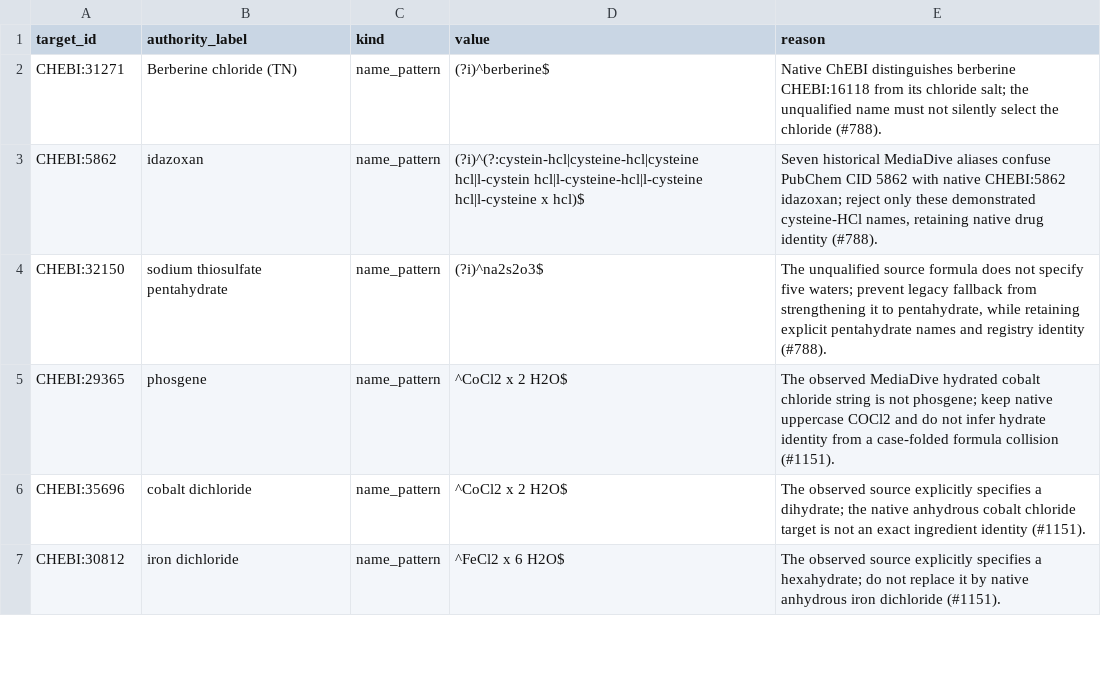
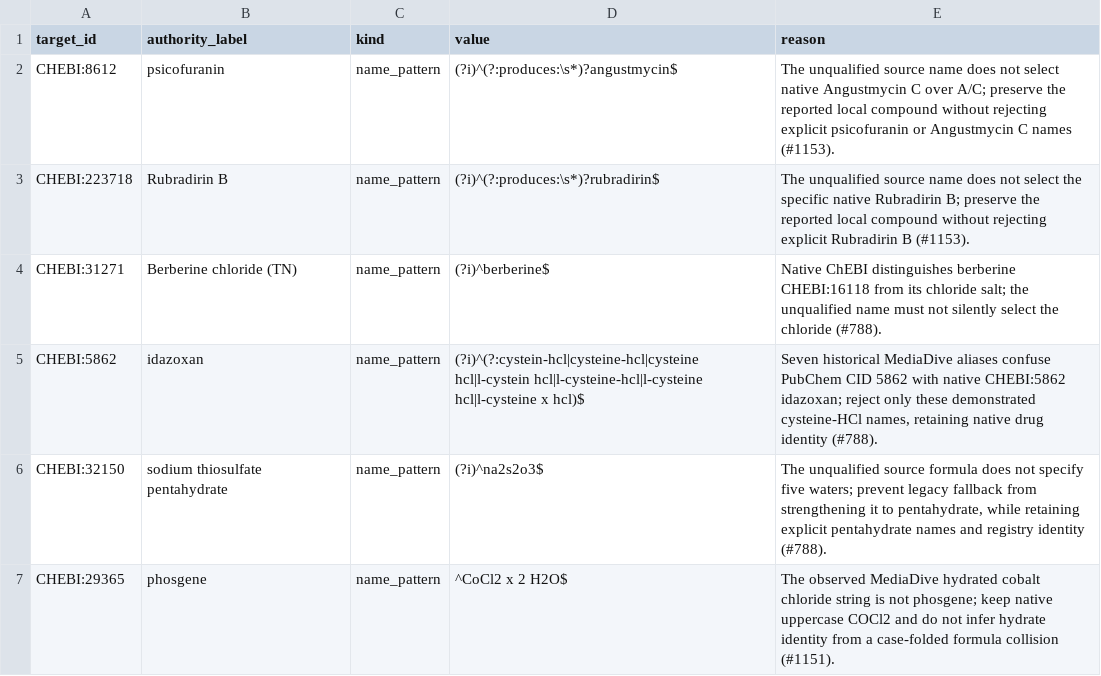
Before and after one commit to Knowledge-Graph-Hub/kg-microbe, a TSV file: mappings/ingredient_identity_exclusions.tsv, drawn as a sheet; only a part is shown; the shorter side is filled out with more unchanged rows; the diff names each change by its address in the sheet, - before the commit and + after, or states it on an @@ line.

Commit message:
fix: preserve generic antibiotics and quarantine unsafe object labels (#1153, #1154)

```diff
--- a/mappings/ingredient_identity_exclusions.tsv
+++ b/mappings/ingredient_identity_exclusions.tsv
+row 2: CHEBI:8612 | psicofuranin | name_pattern | (?i)^(?:produces:\s*)?angustmycin$ | The unqualified source name does not select native Angustmycin C over A/C; preserve the reported local compound without rejecting explicit psicofuranin or Angustmycin C names (#1153).
+row 3: CHEBI:223718 | Rubradirin B | name_pattern | (?i)^(?:produces:\s*)?rubradirin$ | The unqualified source name does not select the specific native Rubradirin B; preserve the reported local compound without rejecting explicit Rubradirin B (#1153).
```
Also changed, not shown: mappings/canonical/special_chemical_mappings.tsv, 5 other files.
